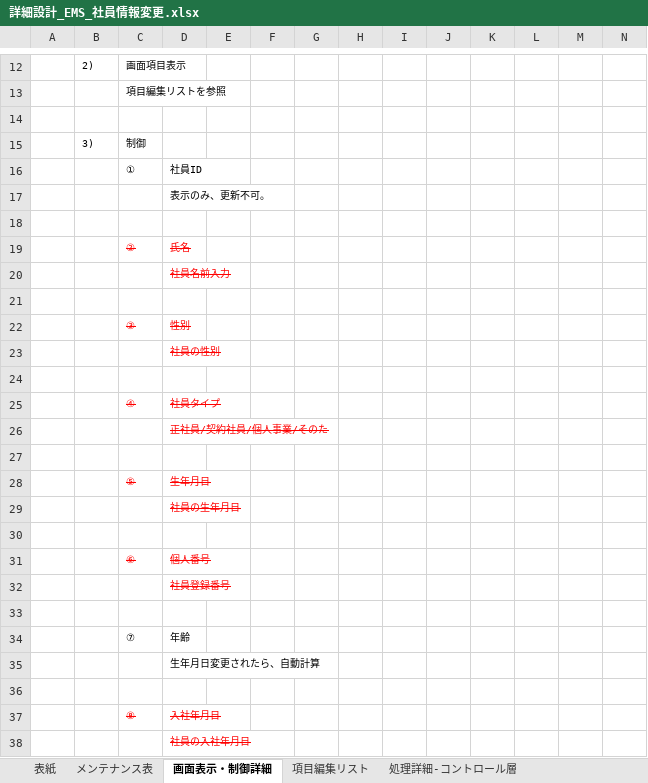
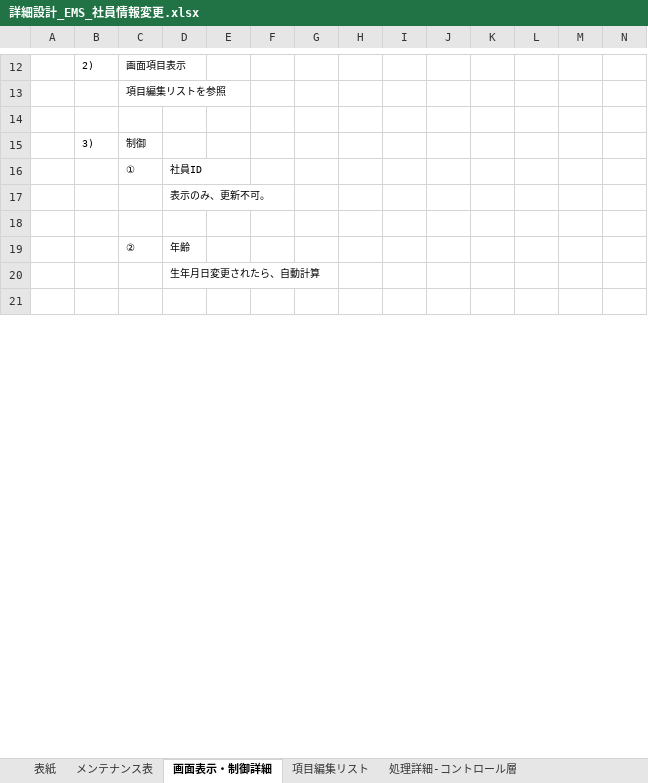
Before and after one commit to softtechSoft/ems, an Excel workbook: DOC/詳細設計書/詳細設計_EMS_社員情報変更.xlsx, sheet 画面表示・制御詳細, drawn as a sheet; only a part is shown, gaps mark what is left out; values as stored, in another font and other column widths than the file's, no borders; charts and pictures not drawn; removed rows and columns are numbered as before the commit, all else as after; rows hold the shown columns only; the diff covers the shown part only; the diff names each change by its address in the sheet, - before the commit and + after, or states it on an @@ line.

```diff
--- a/DOC/詳細設計書/詳細設計_EMS_社員情報変更.xlsx (sheet 画面表示・制御詳細)
+++ b/DOC/詳細設計書/詳細設計_EMS_社員情報変更.xlsx (sheet 画面表示・制御詳細)
-row 19:  |  | ② | 氏名
-row 20:  |  |  | 社員名前入力
-row 19: (empty)
+row 19:  |  | ② | 年齢
-row 22:  |  | ③ | 性別
-row 23:  |  |  | 社員の性別
-row 24: (empty)
-row 25:  |  | ④ | 社員タイプ
-row 26:  |  |  | 正社員/契約社員/個人事業/そのた
-row 27: (empty)
-row 28:  |  | ⑤ | 生年月日
-row 29:  |  |  | 社員の生年月日
-row 30: (empty)
-row 31:  |  | ⑥ | 個人番号
-row 32:  |  |  | 社員登録番号
-row 33: (empty)
-row 34:  |  | ⑦ | 年齢
-row 37:  |  | ⑧ | 入社年月日
-row 38:  |  |  | 社員の入社年月日
```
Also changed, not shown: 10 added rows, 14 removed rows and 3 edited cells elsewhere in this sheet, sheet 項目編集リスト, sheet 処理詳細-コントロール層, charts or pictures, 2 other files.
